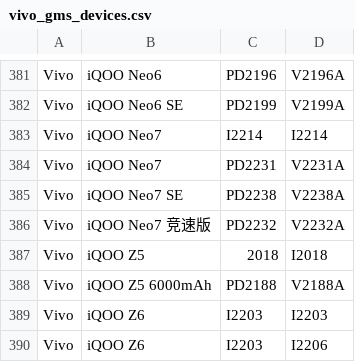
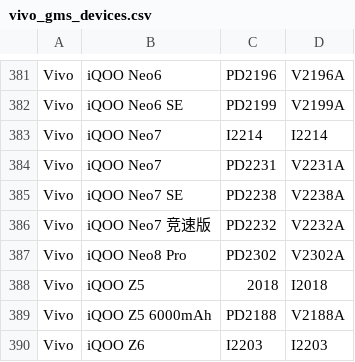
Before and after one commit to parserpp/get_android_data, a CSV file: data/vivo_gms_devices.csv, drawn as a sheet; only a part is shown, gaps mark what is left out; the shorter side is filled out with more unchanged rows.

```diff
--- a/data/vivo_gms_devices.csv
+++ b/data/vivo_gms_devices.csv
@@ -386,2 +386,3 @@ Vivo,iQOO Neo7 SE,PD2238,V2238A
 Vivo,iQOO Neo7 竞速版,PD2232,V2232A
+Vivo,iQOO Neo8 Pro,PD2302,V2302A
 Vivo,iQOO Z5,2018,I2018
```
